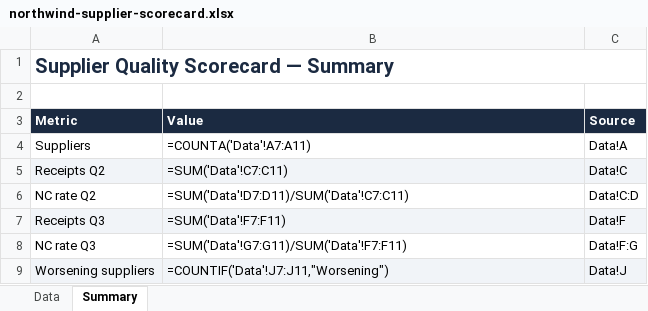
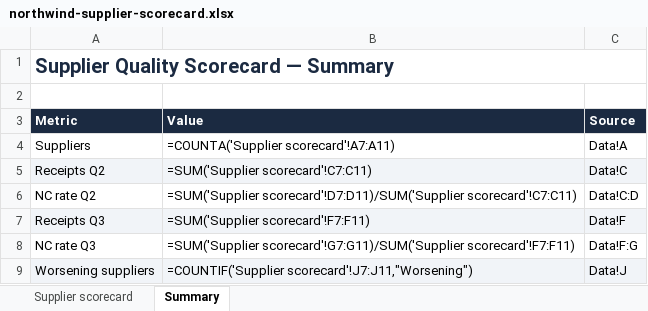
Before and after one commit to PiotrWisniewskiDBR77/consultify, an Excel workbook: docs/program/EXPORT_1_XLSX_20260916/artifacts/northwind-supplier-scorecard.xlsx, sheet Summary, drawn as a sheet; values as stored, in another font and other column widths than the file's, no borders; formulas without a stored value are shown as written; the diff names each change by its address in the sheet, - before the commit and + after, or states it on an @@ line.

Commit message:
fix(export): preserve canonical XLSX behavior [B]

```diff
--- a/docs/program/EXPORT_1_XLSX_20260916/artifacts/northwind-supplier-scorecard.xlsx (sheet Summary)
+++ b/docs/program/EXPORT_1_XLSX_20260916/artifacts/northwind-supplier-scorecard.xlsx (sheet Summary)
-sheet tab: Data
+sheet tab: Supplier scorecard
-B4 (Value): =COUNTA('Data'!A7:A11)
+B4 (Value): =COUNTA('Supplier scorecard'!A7:A11)
-B5 (Value): =SUM('Data'!C7:C11)
+B5 (Value): =SUM('Supplier scorecard'!C7:C11)
-B6 (Value): =SUM('Data'!D7:D11)/SUM('Data'!C7:C11)
+B6 (Value): =SUM('Supplier scorecard'!D7:D11)/SUM('Supplier scorecard'!C7:C11)
-B7 (Value): =SUM('Data'!F7:F11)
+B7 (Value): =SUM('Supplier scorecard'!F7:F11)
-B8 (Value): =SUM('Data'!G7:G11)/SUM('Data'!F7:F11)
+B8 (Value): =SUM('Supplier scorecard'!G7:G11)/SUM('Supplier scorecard'!F7:F11)
-B9 (Value): =COUNTIF('Data'!J7:J11,"Worsening")
+B9 (Value): =COUNTIF('Supplier scorecard'!J7:J11,"Worsening")
```
Also changed, not shown: 19 other files.
